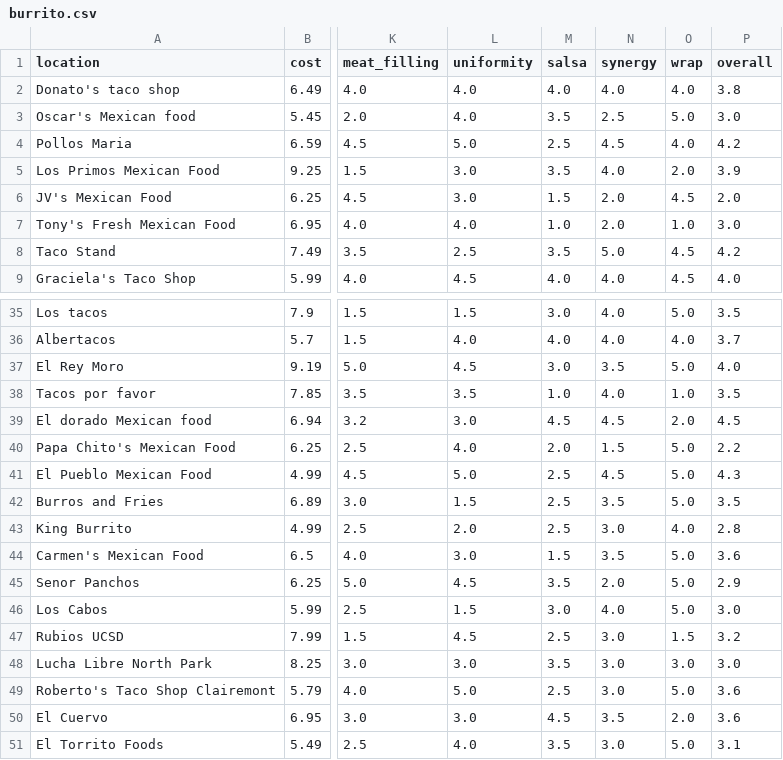
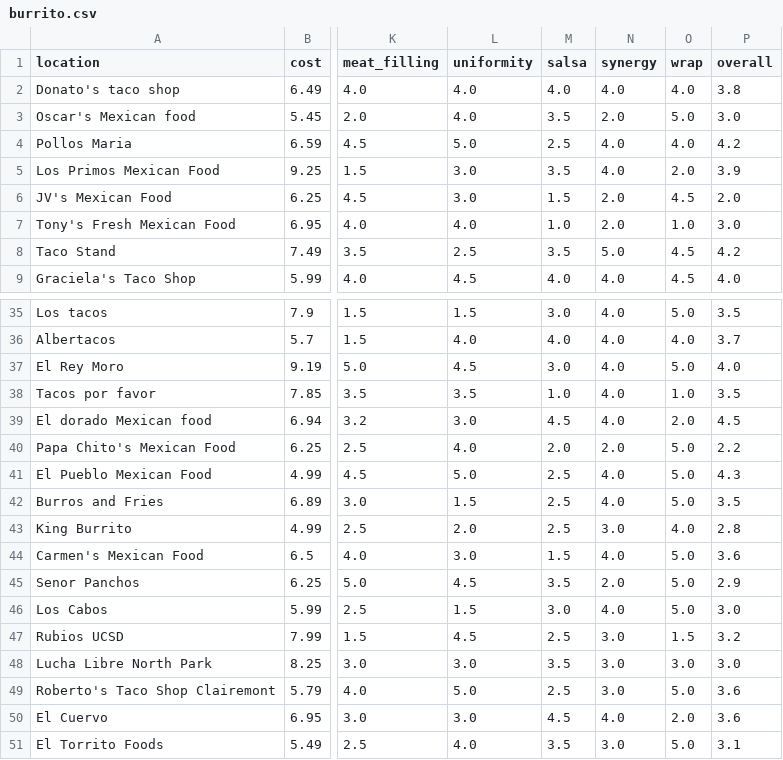
Before and after one commit to ismaelcv/stat_data, a CSV file: burrito.csv, drawn as a sheet; only a part is shown, gaps mark what is left out; the diff covers the shown part only; the diff names each change by its address in the sheet, - before the commit and + after, or states it on an @@ line.

```diff
--- a/burrito.csv
+++ b/burrito.csv
-N3 (synergy): 2.5
+N3 (synergy): 2.0
-N4 (synergy): 4.5
+N4 (synergy): 4.0
-N37 (synergy): 3.5
+N37 (synergy): 4.0
-N39 (synergy): 4.5
+N39 (synergy): 4.0
-N40 (synergy): 1.5
+N40 (synergy): 2.0
-N41 (synergy): 4.5
+N41 (synergy): 4.0
-N42 (synergy): 3.5
+N42 (synergy): 4.0
-N44 (synergy): 3.5
+N44 (synergy): 4.0
-N50 (synergy): 3.5
+N50 (synergy): 4.0
```
Also changed, not shown: 15 edited cells elsewhere in this file.
